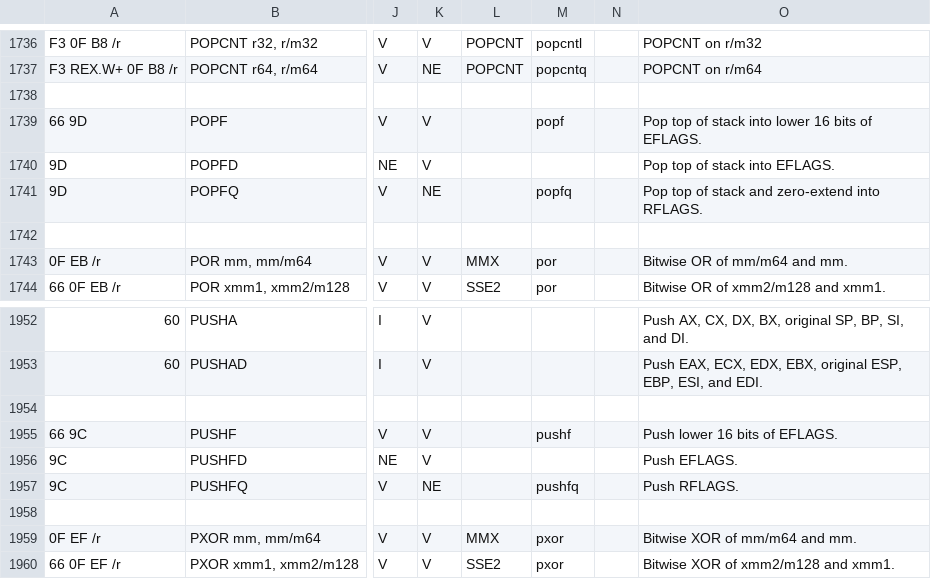
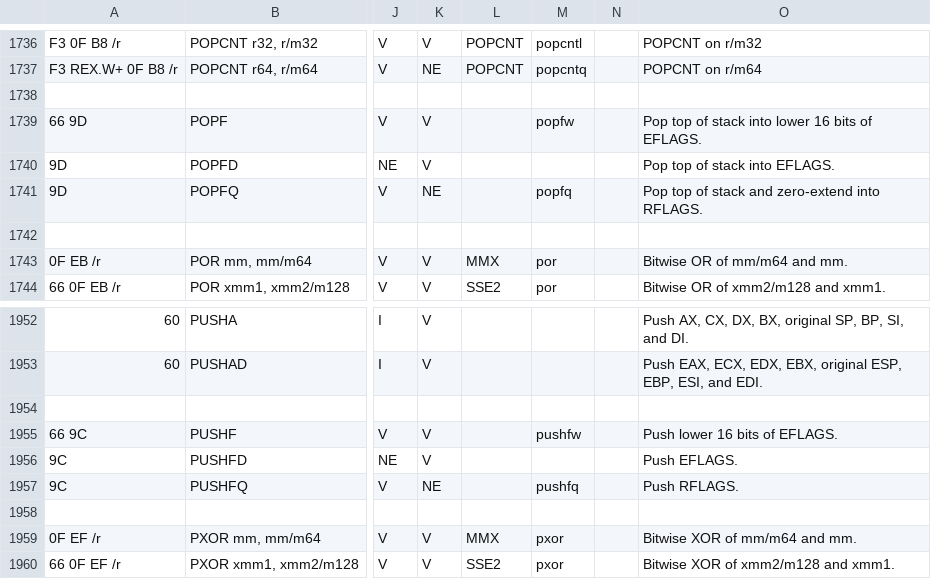
Before and after one commit to StanfordPL/x64asm, a CSV file: src/x86.csv, drawn as a sheet; only a part is shown, gaps mark what is left out; the diff names each change by its address in the sheet, - before the commit and + after, or states it on an @@ line.

Commit message:
more small fixes in the parser and spreadsheet

```diff
--- a/src/x86.csv
+++ b/src/x86.csv
-M1739: popf
+M1739: popfw
-M1955: pushf
+M1955: pushfw
```
Also changed, not shown: 1 other file.
